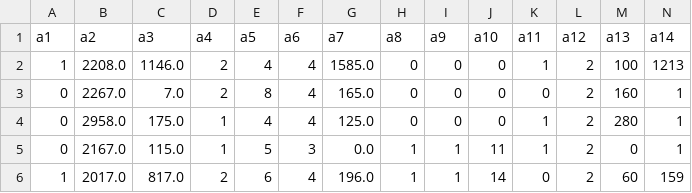
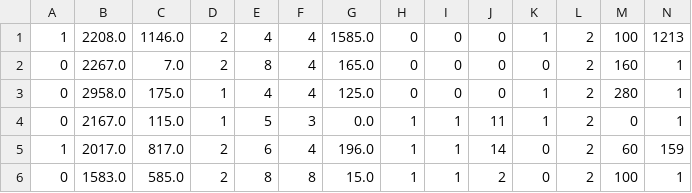
Before and after one commit to Shandelier/Classification-Experiments, a CSV file: datasets_/australian.csv, drawn as a sheet; only a part is shown; the shorter side is filled out with more unchanged rows; rows hold the shown columns only; the diff names each change by its address in the sheet, - before the commit and + after, or states it on an @@ line.

Commit message:
test datasets

```diff
--- a/datasets_/australian.csv
+++ b/datasets_/australian.csv
-row 1: a1 | a2 | a3 | a4 | a5 | a6 | a7 | a8 | a9 | a10 | a11 | a12 | a13 | a14
```
Also changed, not shown: datasets_/appendicitis.csv.
